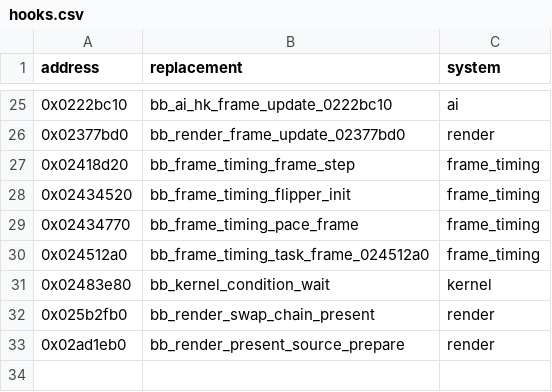
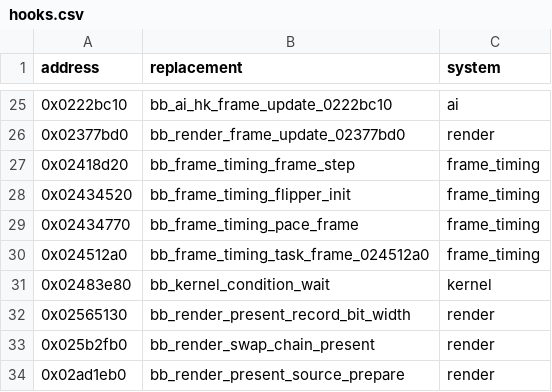
Before and after one commit to evill33t/Paleblood, a CSV file: game/hooks.csv, drawn as a sheet; only a part is shown, gaps mark what is left out; the diff names each change by its address in the sheet, - before the commit and + after, or states it on an @@ line.

```diff
--- a/game/hooks.csv
+++ b/game/hooks.csv
+row 32: 0x02565130 | bb_render_present_record_bit_width | render
```
Also changed, not shown: symbols/functions.csv, 3 other files.
